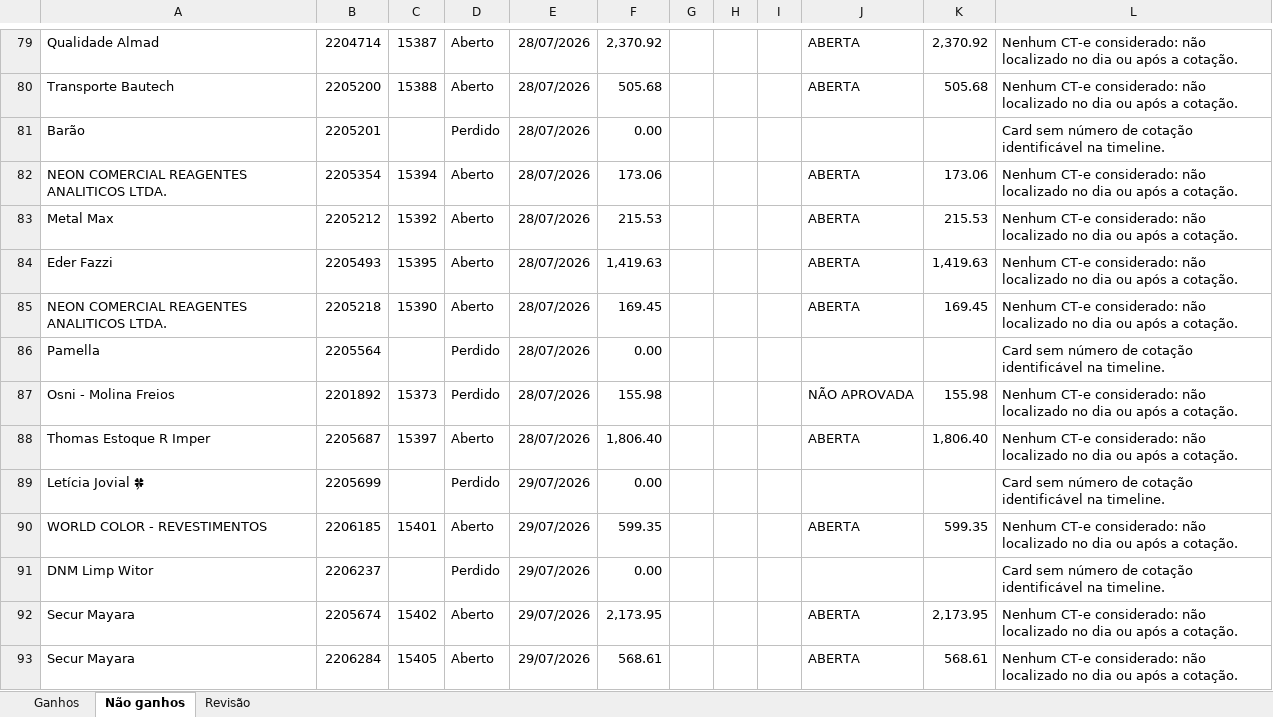
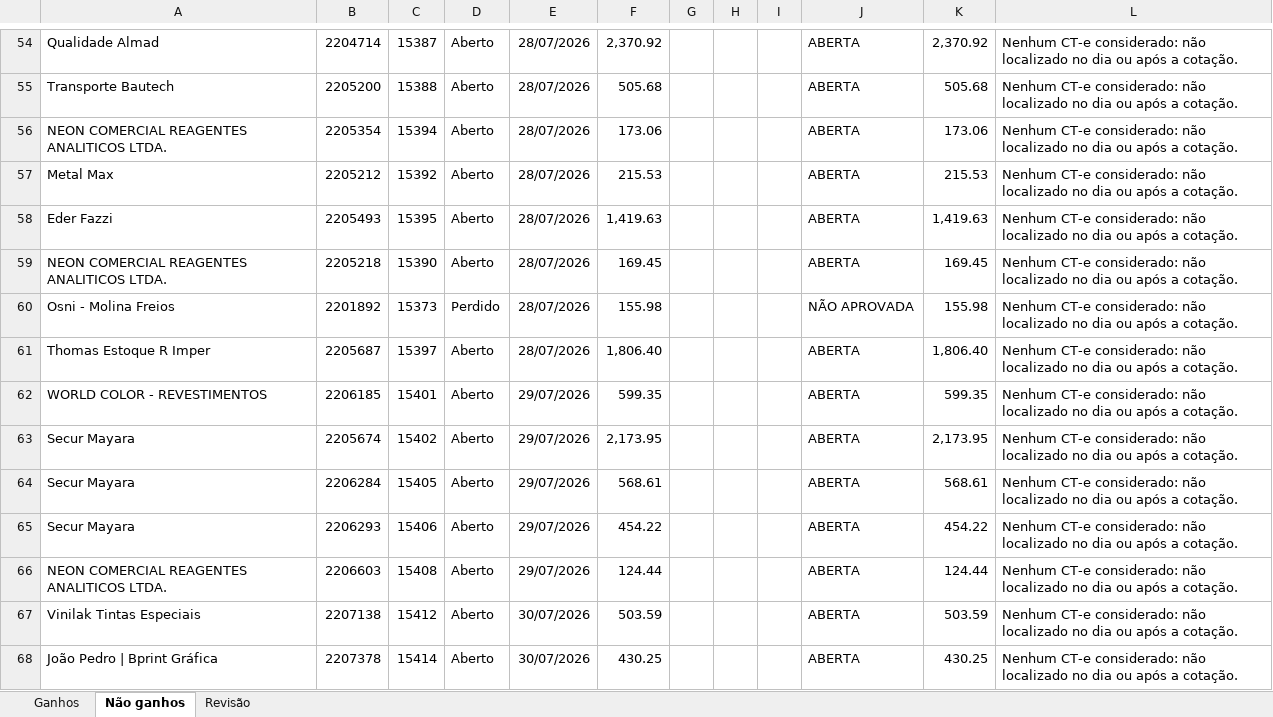
Before and after one commit to lucaspoltronieri/salome-core, an Excel workbook: outputs/relatorio-cotacoes-fernanda-2026-07-07-a-2026-07-31.xlsx, sheet Não ganhos, drawn as a sheet; only a part is shown, gaps mark what is left out; the shorter side is filled out with more unchanged rows; values as stored, in another font and other column widths than the file's, no borders; table styles not drawn; the diff covers the shown part only; the diff names each change by its address in the sheet, - before the commit and + after, or states it on an @@ line.

Commit message:
fix(crm): filtra cards pelo estagio da proposta

```diff
--- a/outputs/relatorio-cotacoes-fernanda-2026-07-07-a-2026-07-31.xlsx (sheet Não ganhos)
+++ b/outputs/relatorio-cotacoes-fernanda-2026-07-07-a-2026-07-31.xlsx (sheet Não ganhos)
-row 81: Barão | 2205201 |  | Perdido | 28/07/2026 | 0.00 |  |  |  |  |  | Card sem número de cotação identificável na timeline.
-row 86: Pamella | 2205564 |  | Perdido | 28/07/2026 | 0.00 |  |  |  |  |  | Card sem número de cotação identificável na timeline.
-row 89: Letícia Jovial 🍀 | 2205699 |  | Perdido | 29/07/2026 | 0.00 |  |  |  |  |  | Card sem número de cotação identificável na timeline.
-row 91: DNM Limp Witor | 2206237 |  | Perdido | 29/07/2026 | 0.00 |  |  |  |  |  | Card sem número de cotação identificável na timeline.
```
Also changed, not shown: 36 removed rows and 1 edited cell elsewhere in this sheet, 1 other file.
